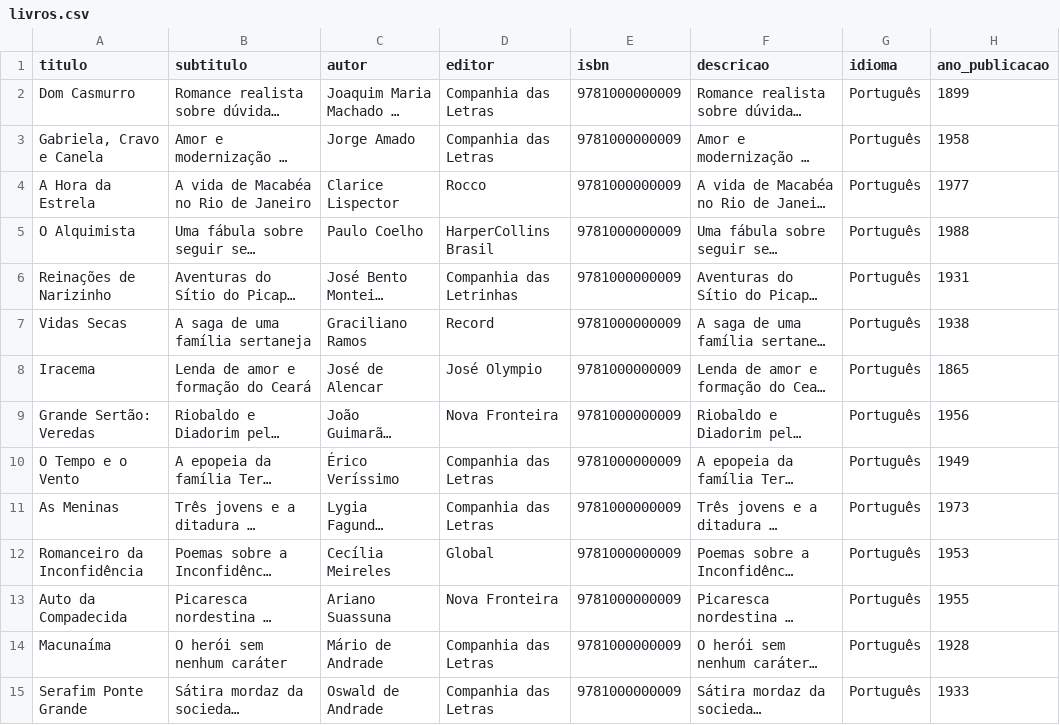
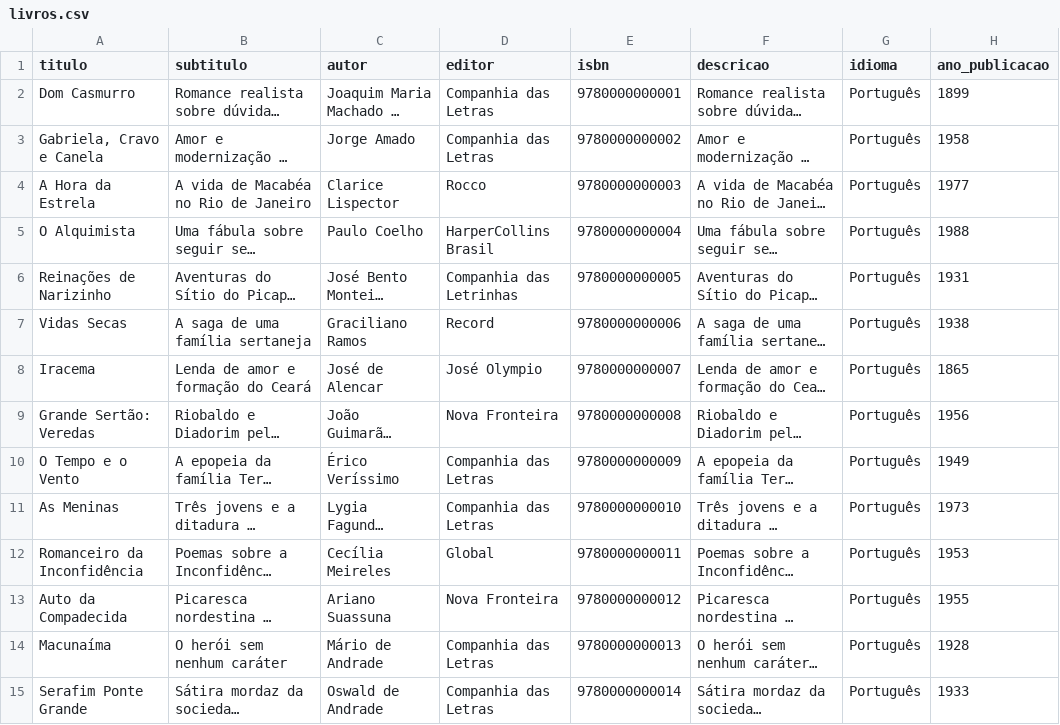
Before and after one commit to andreluiisdantas/Back-End_2DSTB18, a CSV file: Population/livros.csv, drawn as a sheet; only a part is shown; long unchanged cells end in …; the diff covers the shown part only; the diff names each change by its address in the sheet, - before the commit and + after, or states it on an @@ line.

```diff
--- a/Population/livros.csv
+++ b/Population/livros.csv
-E2 (isbn): 9781000000009
+E2 (isbn): 9780000000001
-E3 (isbn): 9781000000009
+E3 (isbn): 9780000000002
-E4 (isbn): 9781000000009
+E4 (isbn): 9780000000003
-E5 (isbn): 9781000000009
+E5 (isbn): 9780000000004
-E6 (isbn): 9781000000009
+E6 (isbn): 9780000000005
-E7 (isbn): 9781000000009
+E7 (isbn): 9780000000006
-E8 (isbn): 9781000000009
+E8 (isbn): 9780000000007
-E9 (isbn): 9781000000009
+E9 (isbn): 9780000000008
-E10 (isbn): 9781000000009
+E10 (isbn): 9780000000009
-E11 (isbn): 9781000000009
+E11 (isbn): 9780000000010
-E12 (isbn): 9781000000009
+E12 (isbn): 9780000000011
-E13 (isbn): 9781000000009
+E13 (isbn): 9780000000012
-E14 (isbn): 9781000000009
+E14 (isbn): 9780000000013
-E15 (isbn): 9781000000009
+E15 (isbn): 9780000000014
```
Also changed, not shown: 36 edited cells elsewhere in this file, Population/autores.csv, 5 other files.
